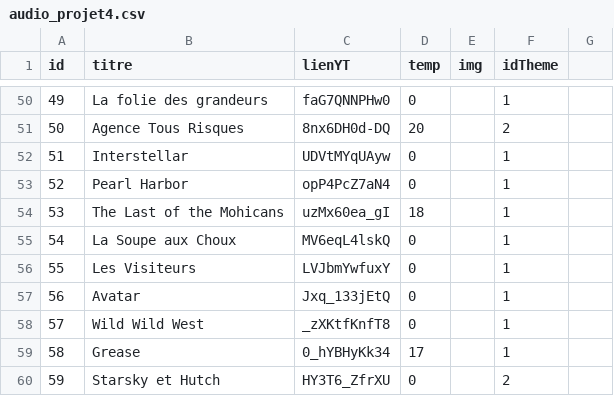
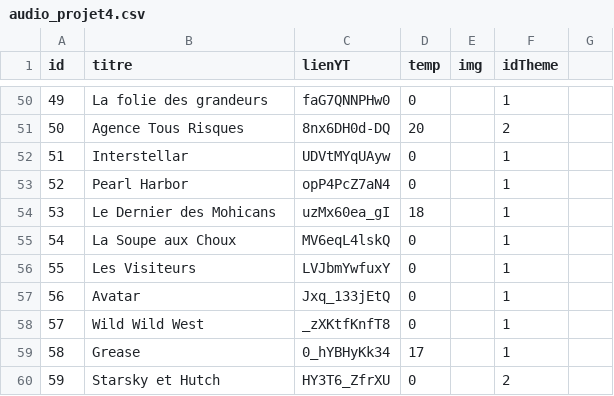
Before and after one commit to BaptistePoree/-22-000-SiteForage, a CSV file: bdd/audio_projet4.csv, drawn as a sheet; only a part is shown, gaps mark what is left out; the diff covers the shown part only.

```diff
--- a/bdd/audio_projet4.csv
+++ b/bdd/audio_projet4.csv
@@ -53,3 +53,3 @@ id,titre,lienYT,temp,img,idTheme
 52,Pearl Harbor,opP4PcZ7aN4,0,,1
-53,The Last of the Mohicans,uzMx60ea_gI,18,,1
+53,Le Dernier des Mohicans,uzMx60ea_gI,18,,1
 54,La Soupe aux Choux,MV6eqL4lskQ,0,,1
```
Also changed, not shown: 23 added rows and 2 edited cells elsewhere in this file, 1 other file.
